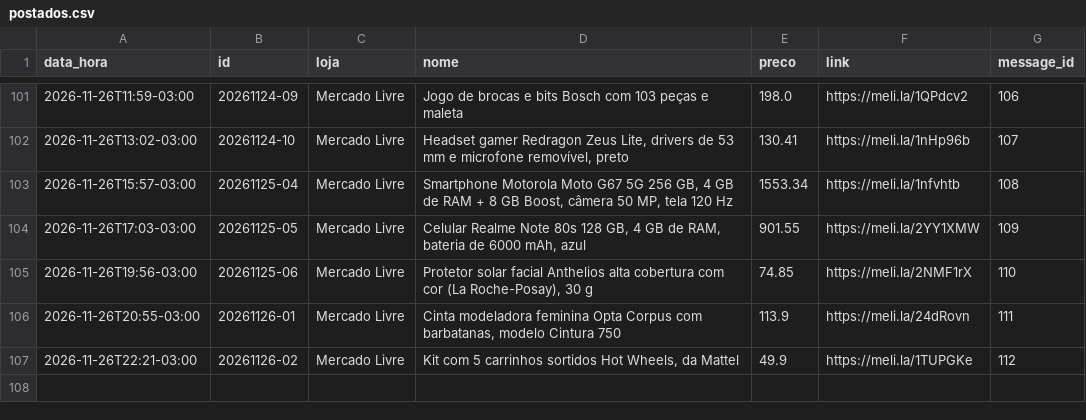
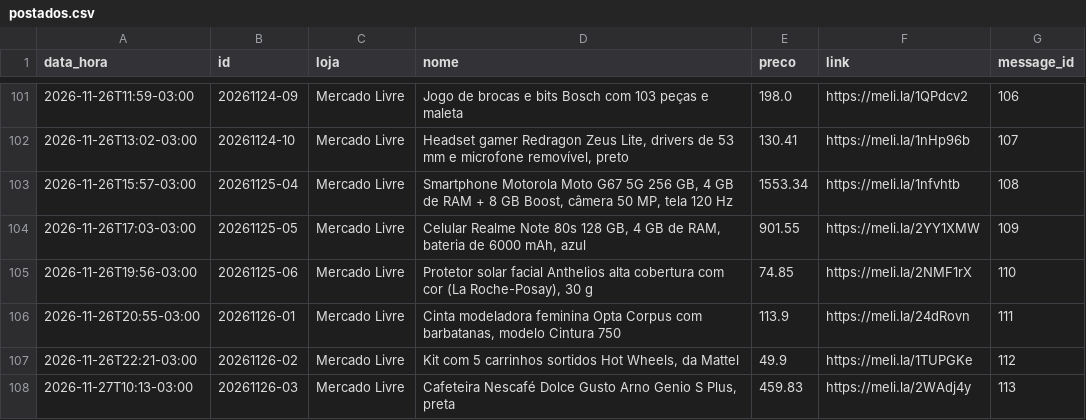
Before and after one commit to quantopagarei-sketch/quantocobrarpj, a CSV file: postados.csv, drawn as a sheet; only a part is shown, gaps mark what is left out; the diff names each change by its address in the sheet, - before the commit and + after, or states it on an @@ line.

```diff
--- a/postados.csv
+++ b/postados.csv
+row 108: 2026-11-27T10:13-03:00 | 20261126-03 | Mercado Livre | Cafeteira Nescafé Dolce Gusto Arno Genio S Plus, preta | 459.83 | https://meli.la/2WAdj4y | 113
```
Also changed, not shown: metricas.csv, 1 other file.
